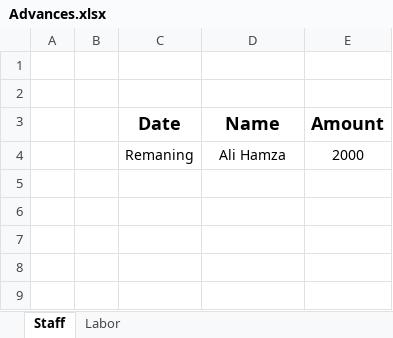
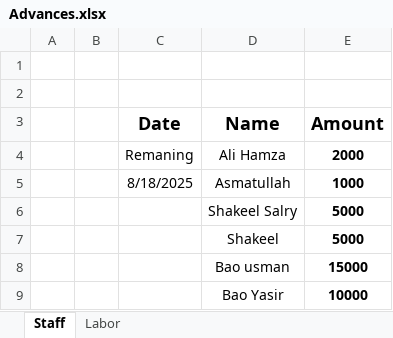
Before and after one commit to mianIndustries/Mian-Industries, an Excel workbook: Cash Book/Advances.xlsx, sheet Staff, drawn as a sheet; values as stored, in another font and other column widths than the file's, no borders; the diff names each change by its address in the sheet, - before the commit and + after, or states it on an @@ line.

```diff
--- a/Cash Book/Advances.xlsx (sheet Staff)
+++ b/Cash Book/Advances.xlsx (sheet Staff)
-E4 bold: off
+E4 bold: on
+row 5:  |  | 8/18/2025 | Asmatullah | 1000
+row 6:  |  |  | Shakeel Salry | 5000
+row 7:  |  |  | Shakeel | 5000
+row 8:  |  |  | Bao usman | 15000
+row 9:  |  |  | Bao Yasir | 10000
```
Also changed, not shown: Cash Book/Daily Cash Book Running.xlsx.
